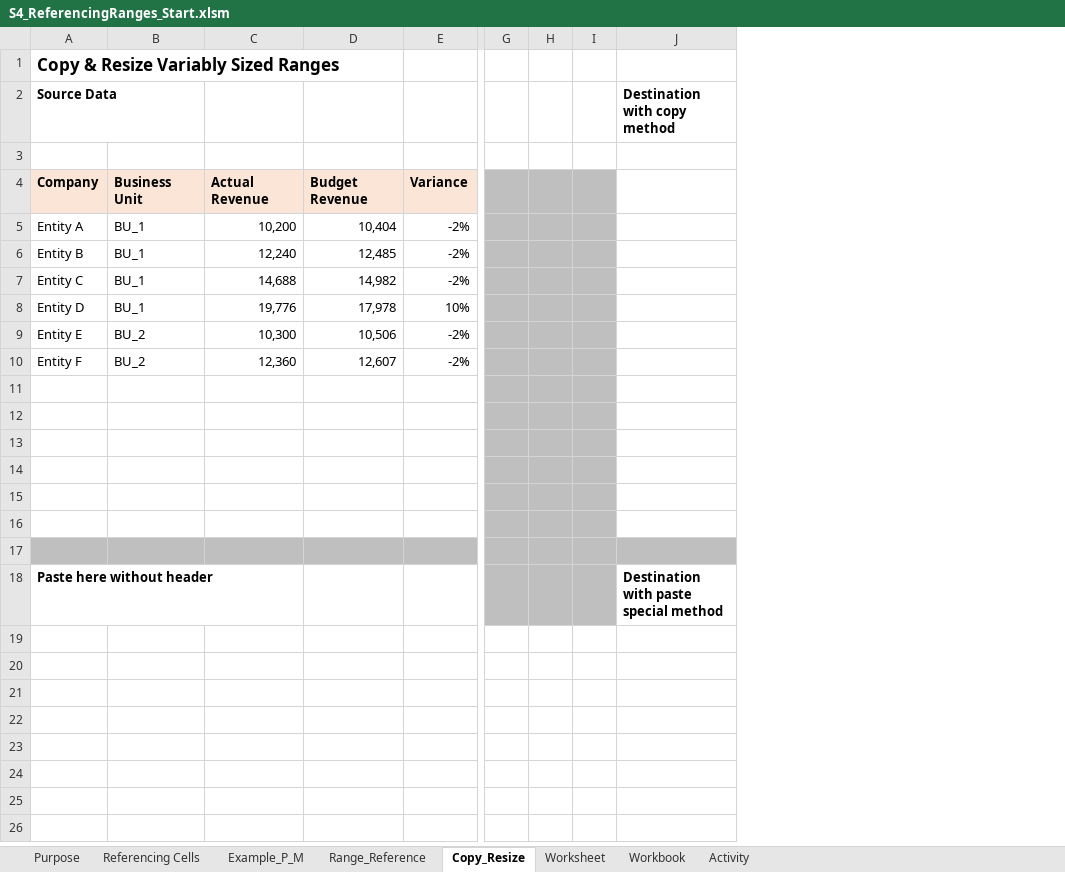
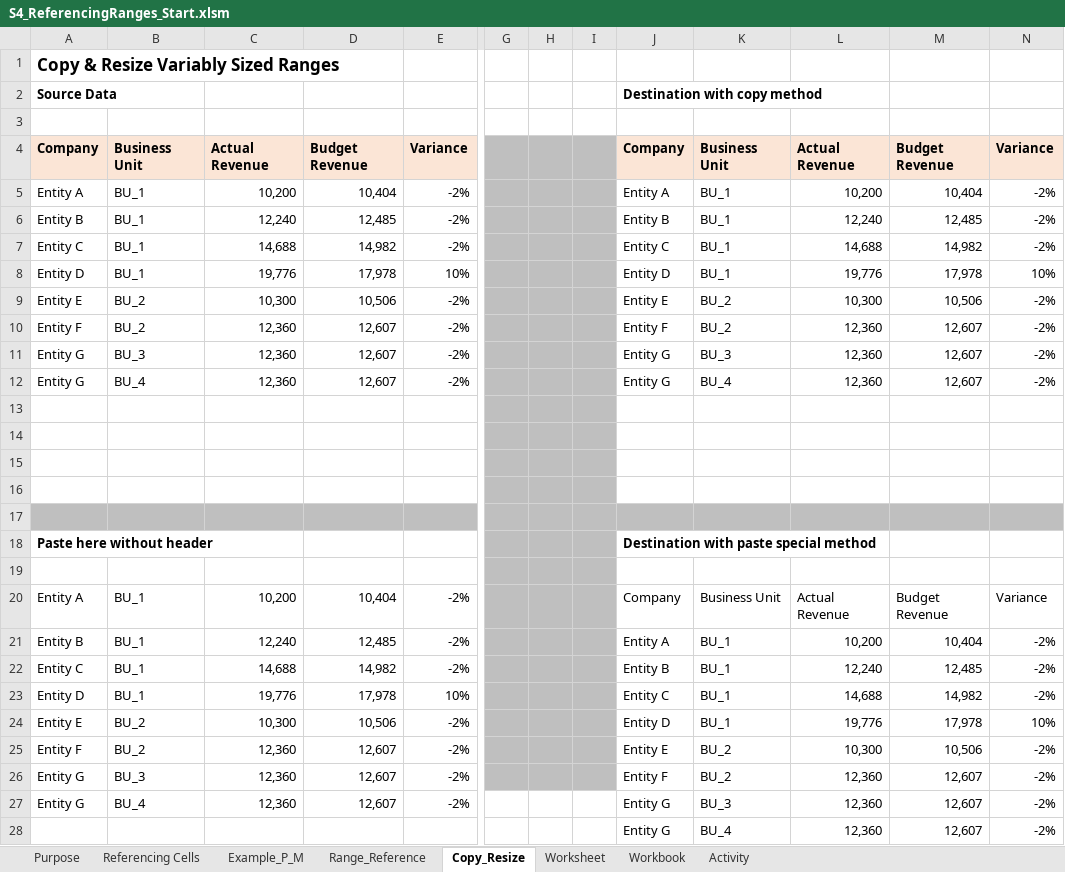
Before and after one commit to Aduzona/Microsoft-Automation, an Excel workbook: 2. ReferencingRangesWorkbooksVBA/S4_ReferencingRanges_Start.xlsm, sheet Copy_Resize, drawn as a sheet; only a part is shown, gaps mark what is left out; values as stored, in another font and other column widths than the file's, no borders; charts and pictures not drawn; removed rows and columns are numbered as before the commit, all else as after; rows hold the shown columns only; the diff names each change by its address in the sheet, - before the commit and + after, or states it on an @@ line.

Commit message:
Copying data from one workbook to another

```diff
--- a/2. ReferencingRangesWorkbooksVBA/S4_ReferencingRanges_Start.xlsm (sheet Copy_Resize)
+++ b/2. ReferencingRangesWorkbooksVBA/S4_ReferencingRanges_Start.xlsm (sheet Copy_Resize)
-column J, rows 2-18: Destination with copy method |  |  |  |  |  |  |  |  |  |  |  |  |  |  |  | Destination with paste special method
+column J, rows 2-18: Destination with copy method |  | Company | Entity A | Entity B | Entity C | Entity D | Entity E | Entity F | Entity G | Entity G |  |  |  |  |  | Destination with paste special method
+column K, rows 4-12: Business Unit | BU_1 | BU_1 | BU_1 | BU_1 | BU_2 | BU_2 | BU_3 | BU_4
+column L, rows 4-12: Actual Revenue | 10,200 | 12,240 | 14,688 | 19,776 | 10,300 | 12,360 | 12,360 | 12,360
+column M, rows 4-12: Budget Revenue | 10,404 | 12,485 | 14,982 | 17,978 | 10,506 | 12,607 | 12,607 | 12,607
+column N, rows 4-12: Variance | -2% | -2% | -2% | 10% | -2% | -2% | -2% | -2%
-row 11: (empty)
+row 11: Entity G | BU_3 | 12,360 | 12,607 | -2% |  |  |  | Entity G | BU_3 | 12,360 | 12,607 | -2%
-row 12: (empty)
+row 12: Entity G | BU_4 | 12,360 | 12,607 | -2% |  |  |  | Entity G | BU_4 | 12,360 | 12,607 | -2%
+row 19: (empty)
+row 20: Entity A | BU_1 | 10,200 | 10,404 | -2% |  |  |  | Company | Business Unit | Actual Revenue | Budget Revenue | Variance
+row 21: Entity B | BU_1 | 12,240 | 12,485 | -2% |  |  |  | Entity A | BU_1 | 10,200 | 10,404 | -2%
+row 22: Entity C | BU_1 | 14,688 | 14,982 | -2% |  |  |  | Entity B | BU_1 | 12,240 | 12,485 | -2%
+row 23: Entity D | BU_1 | 19,776 | 17,978 | 10% |  |  |  | Entity C | BU_1 | 14,688 | 14,982 | -2%
+row 24: Entity E | BU_2 | 10,300 | 10,506 | -2% |  |  |  | Entity D | BU_1 | 19,776 | 17,978 | 10%
+row 25: Entity F | BU_2 | 12,360 | 12,607 | -2% |  |  |  | Entity E | BU_2 | 10,300 | 10,506 | -2%
+row 26: Entity G | BU_3 | 12,360 | 12,607 | -2% |  |  |  | Entity F | BU_2 | 12,360 | 12,607 | -2%
+row 27: Entity G | BU_4 | 12,360 | 12,607 | -2% |  |  |  | Entity G | BU_3 | 12,360 | 12,607 | -2%
+row 28:  |  |  |  |  |  |  |  | Entity G | BU_4 | 12,360 | 12,607 | -2%
```
Also changed, not shown: sheet Worksheet, 1 other file.
